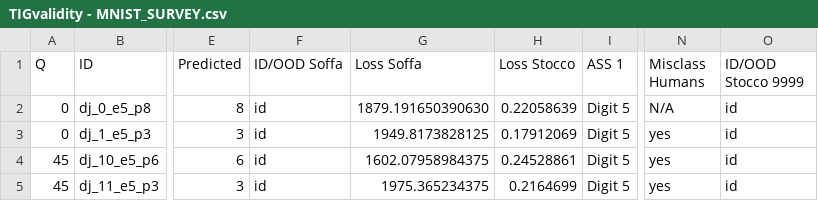
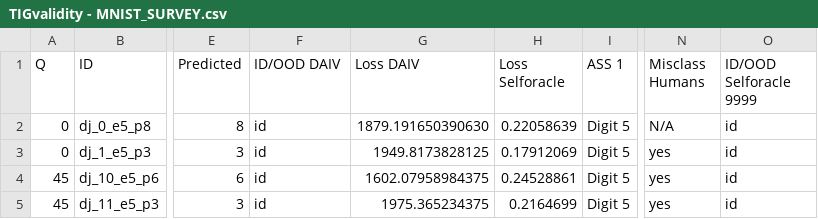
Before and after one commit to anon-icse2023/TIGvalidity, a CSV file: experimental_data/TIGvalidity - MNIST_SURVEY.csv, drawn as a sheet; only a part is shown, gaps mark what is left out; the diff names each change by its address in the sheet, - before the commit and + after, or states it on an @@ line.

Commit message:
Update TIGvalidity - MNIST_SURVEY.csv

```diff
--- a/experimental_data/TIGvalidity - MNIST_SURVEY.csv
+++ b/experimental_data/TIGvalidity - MNIST_SURVEY.csv
-F1: ID/OOD Soffa
+F1: ID/OOD DAIV
-G1: Loss Soffa
+G1: Loss DAIV
-H1: Loss Stocco
+H1: Loss Selforacle
-O1: ID/OOD Stocco 9999
+O1: ID/OOD Selforacle 9999
```
